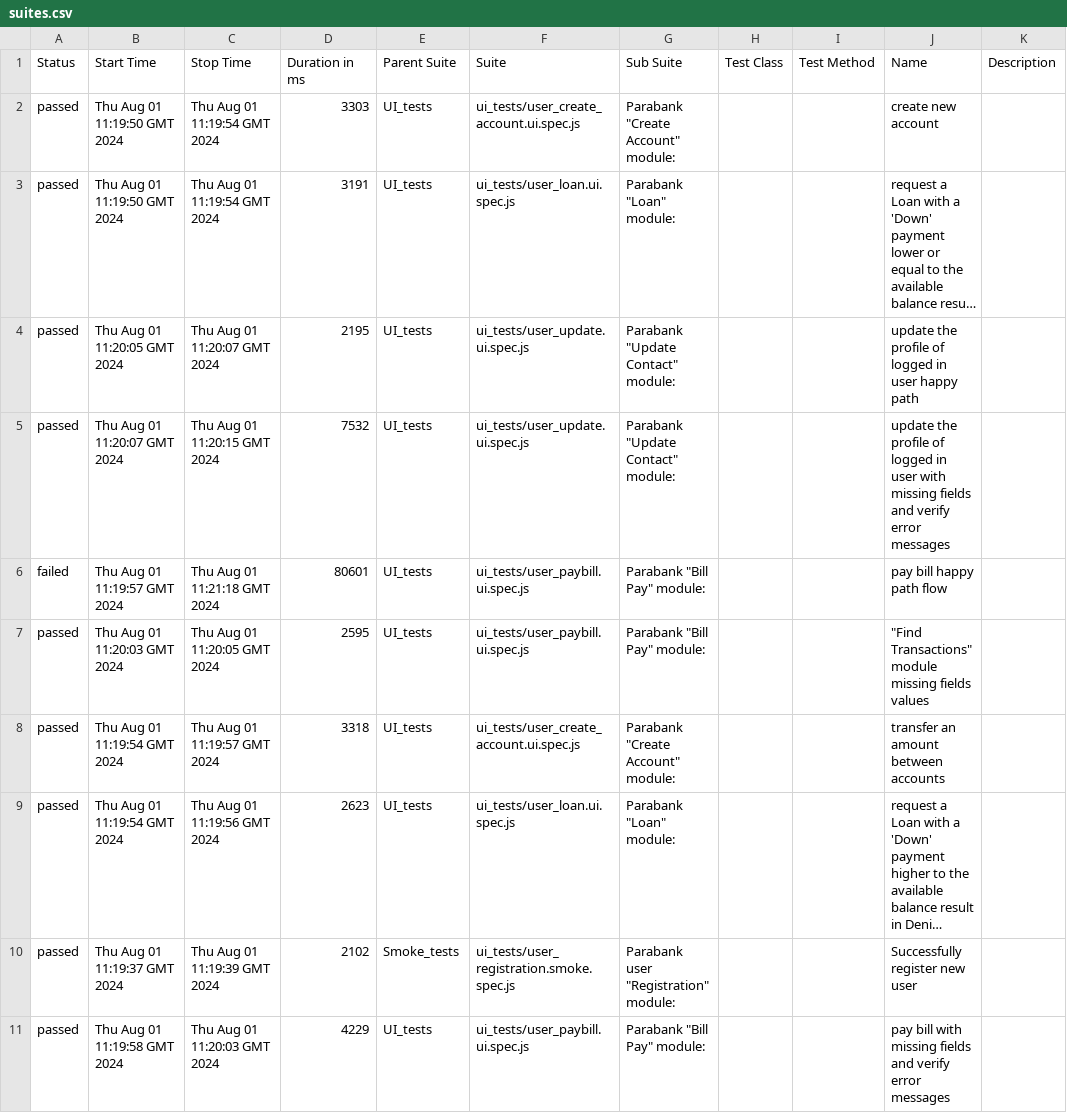
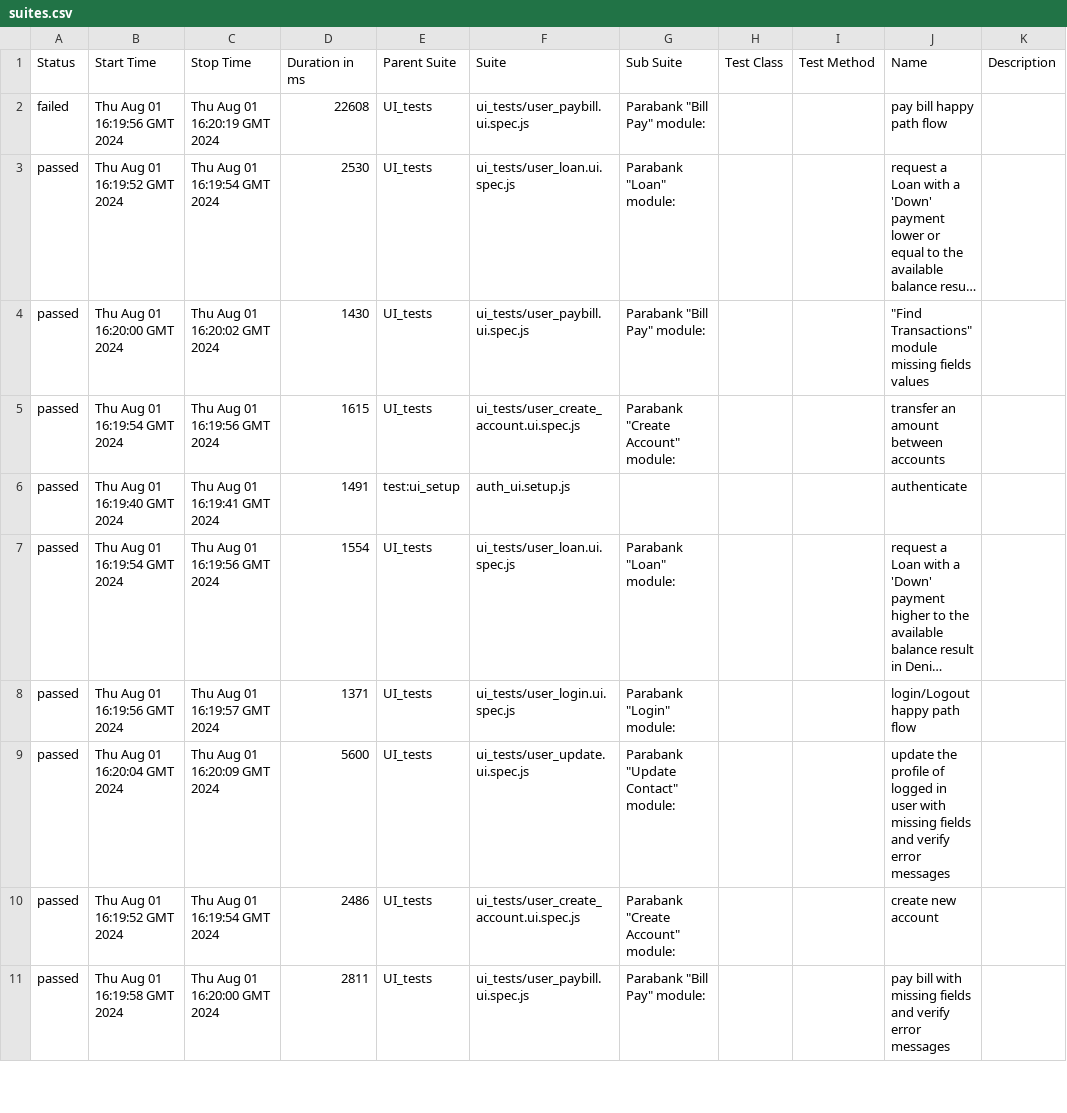
Before and after one commit to Valiantsin2021/Parabank-task, a CSV file: data/suites.csv, drawn as a sheet; only a part is shown; long unchanged cells end in …; removed rows and columns are numbered as before the commit, all else as after; the diff covers the shown part only; the diff names each change by its address in the sheet, - before the commit and + after, or states it on an @@ line.

```diff
--- a/data/suites.csv
+++ b/data/suites.csv
-row 2: passed | Thu Aug 01 11:19:50 GMT 2024 | Thu Aug 01 11:19:54 GMT 2024 | 3303 | UI_tests | ui_tests/user_create_account.ui.spec.js | Parabank "Create Account" module: |  |  | create new account
+row 2: failed | Thu Aug 01 16:19:56 GMT 2024 | Thu Aug 01 16:20:19 GMT 2024 | 22608 | UI_tests | ui_tests/user_paybill.ui.spec.js | Parabank "Bill Pay" module: |  |  | pay bill happy path flow
-B3 (Start Time): Thu Aug 01 11:19:50 GMT 2024
+B3 (Start Time): Thu Aug 01 16:19:52 GMT 2024
-C3 (Stop Time): Thu Aug 01 11:19:54 GMT 2024
+C3 (Stop Time): Thu Aug 01 16:19:54 GMT 2024
-D3 (Duration in ms): 3191
+D3 (Duration in ms): 2530
-row 4: passed | Thu Aug 01 11:20:05 GMT 2024 | Thu Aug 01 11:20:07 GMT 2024 | 2195 | UI_tests | ui_tests/user_update.ui.spec.js | Parabank "Update Contact" module: |  |  | update the profile of logged in user happy path
-row 5: passed | Thu Aug 01 11:20:07 GMT 2024 | Thu Aug 01 11:20:15 GMT 2024 | 7532 | UI_tests | ui_tests/user_update.ui.spec.js | Parabank "Update Contact" module: |  |  | update the profile of logged in user with missing fields and verify error messages
-row 6: failed | Thu Aug 01 11:19:57 GMT 2024 | Thu Aug 01 11:21:18 GMT 2024 | 80601 | UI_tests | ui_tests/user_paybill.ui.spec.js | Parabank "Bill Pay" module: |  |  | pay bill happy path flow
-B4 (Start Time): Thu Aug 01 11:20:03 GMT 2024
+B4 (Start Time): Thu Aug 01 16:20:00 GMT 2024
-C4 (Stop Time): Thu Aug 01 11:20:05 GMT 2024
+C4 (Stop Time): Thu Aug 01 16:20:02 GMT 2024
-D4 (Duration in ms): 2595
+D4 (Duration in ms): 1430
-B5 (Start Time): Thu Aug 01 11:19:54 GMT 2024
+B5 (Start Time): Thu Aug 01 16:19:54 GMT 2024
-C5 (Stop Time): Thu Aug 01 11:19:57 GMT 2024
+C5 (Stop Time): Thu Aug 01 16:19:56 GMT 2024
-D5 (Duration in ms): 3318
+D5 (Duration in ms): 1615
+row 6: passed | Thu Aug 01 16:19:40 GMT 2024 | Thu Aug 01 16:19:41 GMT 2024 | 1491 | test:ui_setup | auth_ui.setup.js |  |  |  | authenticate
-B7 (Start Time): Thu Aug 01 11:19:54 GMT 2024
+B7 (Start Time): Thu Aug 01 16:19:54 GMT 2024
-C7 (Stop Time): Thu Aug 01 11:19:56 GMT 2024
+C7 (Stop Time): Thu Aug 01 16:19:56 GMT 2024
-D7 (Duration in ms): 2623
+D7 (Duration in ms): 1554
+row 8: passed | Thu Aug 01 16:19:56 GMT 2024 | Thu Aug 01 16:19:57 GMT 2024 | 1371 | UI_tests | ui_tests/user_login.ui.spec.js | Parabank "Login" module: |  |  | login/Logout happy path flow
+row 9: passed | Thu Aug 01 16:20:04 GMT 2024 | Thu Aug 01 16:20:09 GMT 2024 | 5600 | UI_tests | ui_tests/user_update.ui.spec.js | Parabank "Update Contact" module: |  |  | update the profile of logged in user with missing fields and verify error messages
-B10 (Start Time): Thu Aug 01 11:19:37 GMT 2024
+B10 (Start Time): Thu Aug 01 16:19:52 GMT 2024
-C10 (Stop Time): Thu Aug 01 11:19:39 GMT 2024
+C10 (Stop Time): Thu Aug 01 16:19:54 GMT 2024
-D10 (Duration in ms): 2102
+D10 (Duration in ms): 2486
-E10 (Parent Suite): Smoke_tests
+E10 (Parent Suite): UI_tests
-F10 (Suite): ui_tests/user_registration.smoke.spec.js
+F10 (Suite): ui_tests/user_create_account.ui.spec.js
-G10 (Sub Suite): Parabank user "Registration" module:
+G10 (Sub Suite): Parabank "Create Account" module:
-J10 (Name): Successfully register new user
+J10 (Name): create new account
-B11 (Start Time): Thu Aug 01 11:19:58 GMT 2024
+B11 (Start Time): Thu Aug 01 16:19:58 GMT 2024
-C11 (Stop Time): Thu Aug 01 11:20:03 GMT 2024
+C11 (Stop Time): Thu Aug 01 16:20:00 GMT 2024
-D11 (Duration in ms): 4229
+D11 (Duration in ms): 2811
```
Also changed, not shown: 16 edited cells elsewhere in this file, 52 other files.
